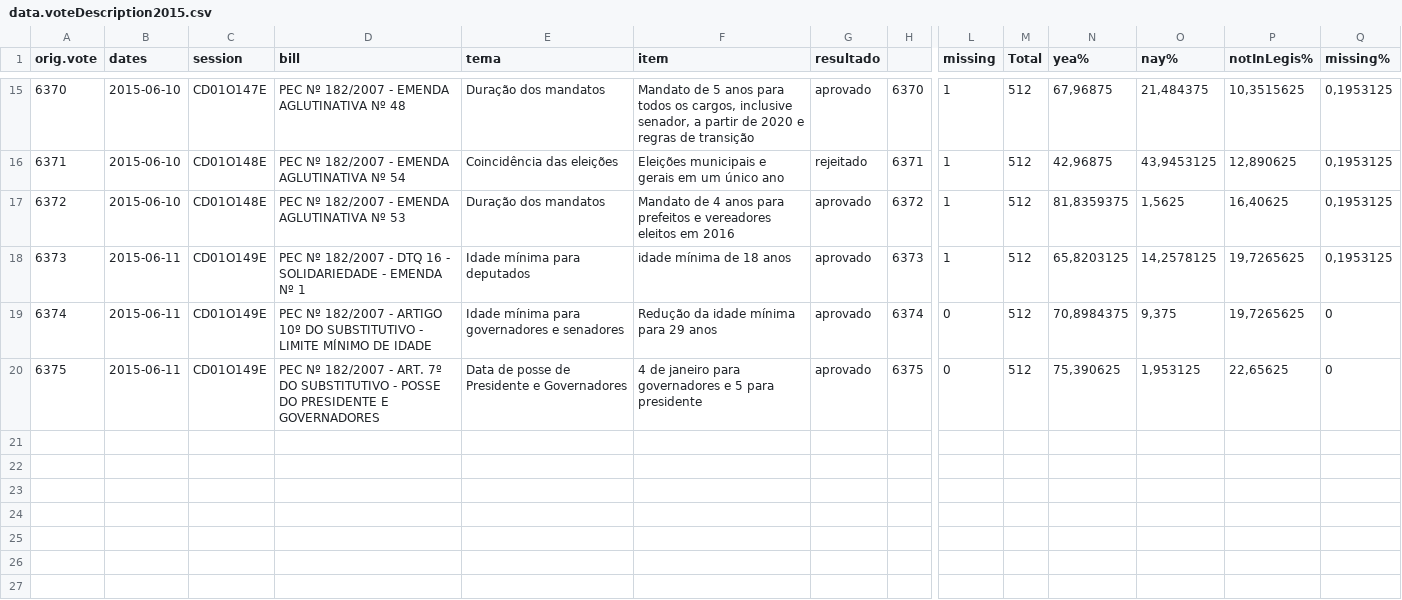
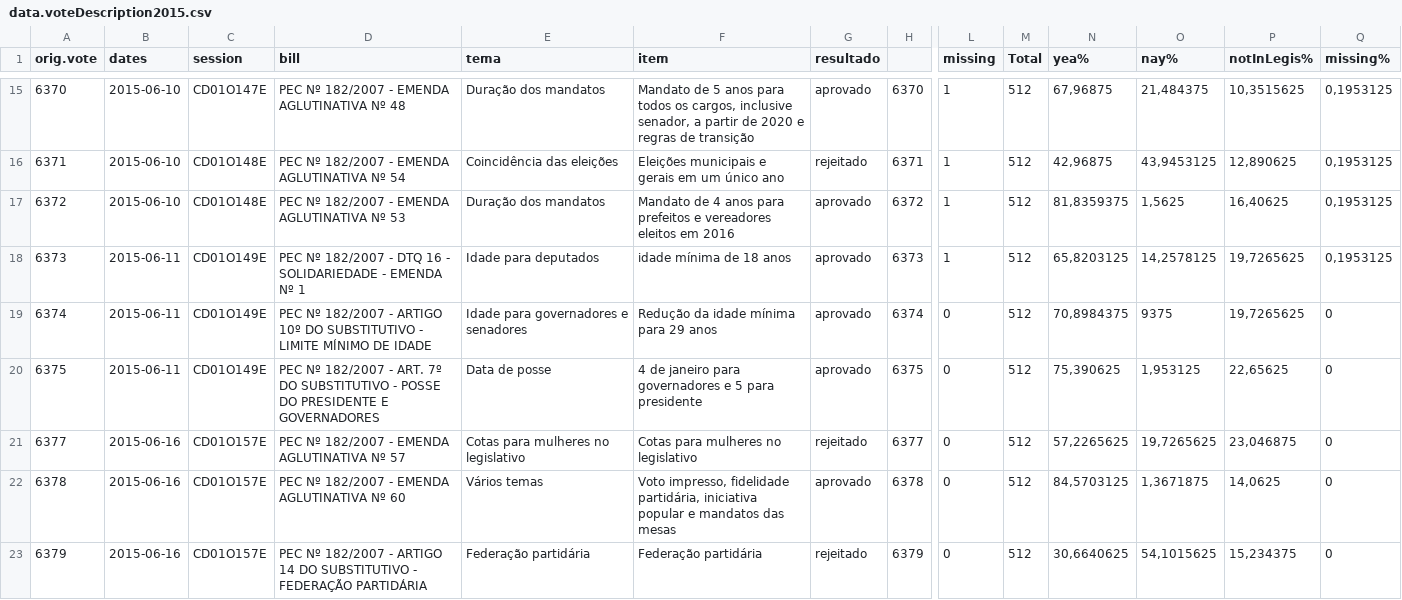
Before and after one commit to jcanello/reforma-politica, a CSV file: data/data.voteDescription2015.csv, drawn as a sheet; only a part is shown, gaps mark what is left out; rows hold the shown columns only; the diff covers the shown part only; the diff names each change by its address in the sheet, - before the commit and + after, or states it on an @@ line.

```diff
--- a/data/data.voteDescription2015.csv
+++ b/data/data.voteDescription2015.csv
-E18 (tema): Idade mínima para deputados
+E18 (tema): Idade para deputados
-E19 (tema): Idade mínima para governadores e senadores
+E19 (tema): Idade para governadores e senadores
-O19 (nay%): 9,375
+O19 (nay%): 9375
-E20 (tema): Data de posse de Presidente e Governadores
+E20 (tema): Data de posse
+row 21: 6377 | 2015-06-16 | CD01O157E | PEC Nº 182/2007 - EMENDA AGLUTINATIVA Nº 57 | Cotas para mulheres no legislativo | Cotas para mulheres no legislativo | rejeitado | 6377 | 0 | 512 | 57,2265625 | 19,7265625 | 23,046875 | 0
+row 22: 6378 | 2015-06-16 | CD01O157E | PEC Nº 182/2007 - EMENDA AGLUTINATIVA Nº 60 | Vários temas | Voto impresso, fidelidade partidária, iniciativa popular e mandatos das mesas | aprovado | 6378 | 0 | 512 | 84,5703125 | 1,3671875 | 14,0625 | 0
+row 23: 6379 | 2015-06-16 | CD01O157E | PEC Nº 182/2007 - ARTIGO 14 DO SUBSTITUTIVO - FEDERAÇÃO PARTIDÁRIA | Federação partidária | Federação partidária | rejeitado | 6379 | 0 | 512 | 30,6640625 | 54,1015625 | 15,234375 | 0
```
Also changed, not shown: 6 added rows and 5 edited cells elsewhere in this file, data/bills-orient.csv, data/bills.csv, 16 other files.
